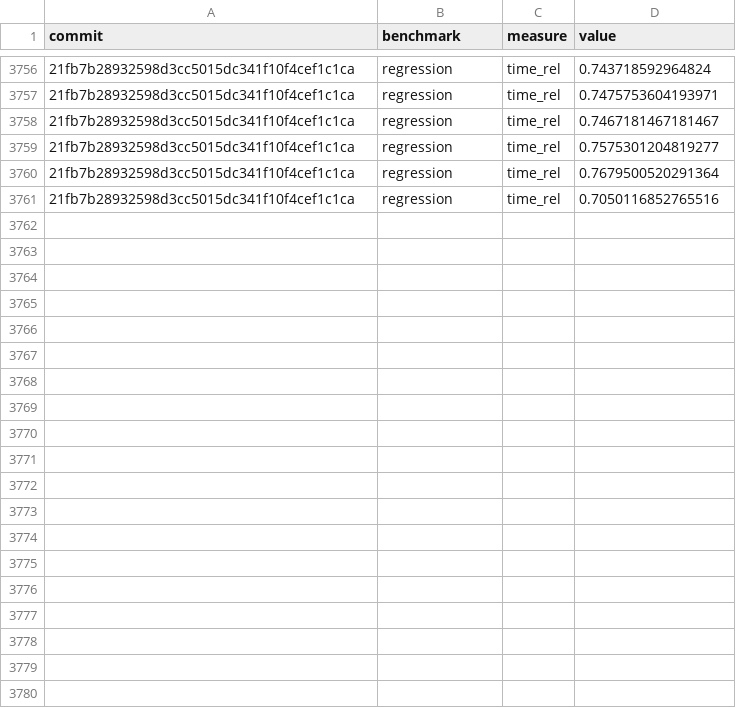
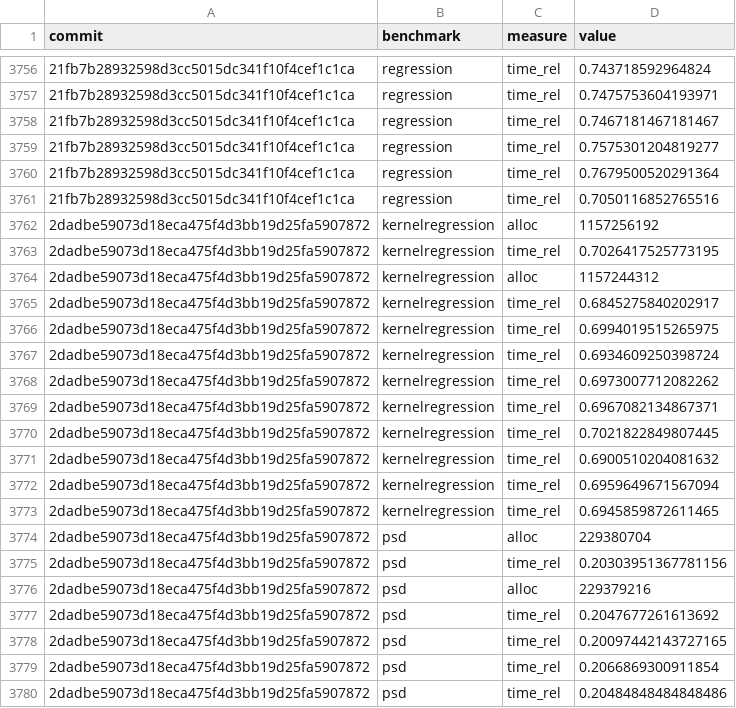
Before and after one commit to google-research/dex-lang, a CSV file: performance.csv, drawn as a sheet; only a part is shown, gaps mark what is left out; the diff covers the shown part only; the diff names each change by its address in the sheet, - before the commit and + after, or states it on an @@ line.

Commit message:
Add measurements for 2dadbe59073d18eca475f4d3bb19d25fa5907872

```diff
--- a/performance.csv
+++ b/performance.csv
+row 3762: 2dadbe59073d18eca475f4d3bb19d25fa5907872 | kernelregression | alloc | 1157256192
+row 3763: 2dadbe59073d18eca475f4d3bb19d25fa5907872 | kernelregression | time_rel | 0.7026417525773195
+row 3764: 2dadbe59073d18eca475f4d3bb19d25fa5907872 | kernelregression | alloc | 1157244312
+row 3765: 2dadbe59073d18eca475f4d3bb19d25fa5907872 | kernelregression | time_rel | 0.6845275840202917
+row 3766: 2dadbe59073d18eca475f4d3bb19d25fa5907872 | kernelregression | time_rel | 0.6994019515265975
+row 3767: 2dadbe59073d18eca475f4d3bb19d25fa5907872 | kernelregression | time_rel | 0.6934609250398724
+row 3768: 2dadbe59073d18eca475f4d3bb19d25fa5907872 | kernelregression | time_rel | 0.6973007712082262
+row 3769: 2dadbe59073d18eca475f4d3bb19d25fa5907872 | kernelregression | time_rel | 0.6967082134867371
+row 3770: 2dadbe59073d18eca475f4d3bb19d25fa5907872 | kernelregression | time_rel | 0.7021822849807445
+row 3771: 2dadbe59073d18eca475f4d3bb19d25fa5907872 | kernelregression | time_rel | 0.6900510204081632
+row 3772: 2dadbe59073d18eca475f4d3bb19d25fa5907872 | kernelregression | time_rel | 0.6959649671567094
+row 3773: 2dadbe59073d18eca475f4d3bb19d25fa5907872 | kernelregression | time_rel | 0.6945859872611465
+row 3774: 2dadbe59073d18eca475f4d3bb19d25fa5907872 | psd | alloc | 229380704
+row 3775: 2dadbe59073d18eca475f4d3bb19d25fa5907872 | psd | time_rel | 0.20303951367781156
+row 3776: 2dadbe59073d18eca475f4d3bb19d25fa5907872 | psd | alloc | 229379216
+row 3777: 2dadbe59073d18eca475f4d3bb19d25fa5907872 | psd | time_rel | 0.2047677261613692
+row 3778: 2dadbe59073d18eca475f4d3bb19d25fa5907872 | psd | time_rel | 0.20097442143727165
+row 3779: 2dadbe59073d18eca475f4d3bb19d25fa5907872 | psd | time_rel | 0.2066869300911854
+row 3780: 2dadbe59073d18eca475f4d3bb19d25fa5907872 | psd | time_rel | 0.20484848484848486
```
Also changed, not shown: 29 added rows elsewhere in this file, commits.csv.
